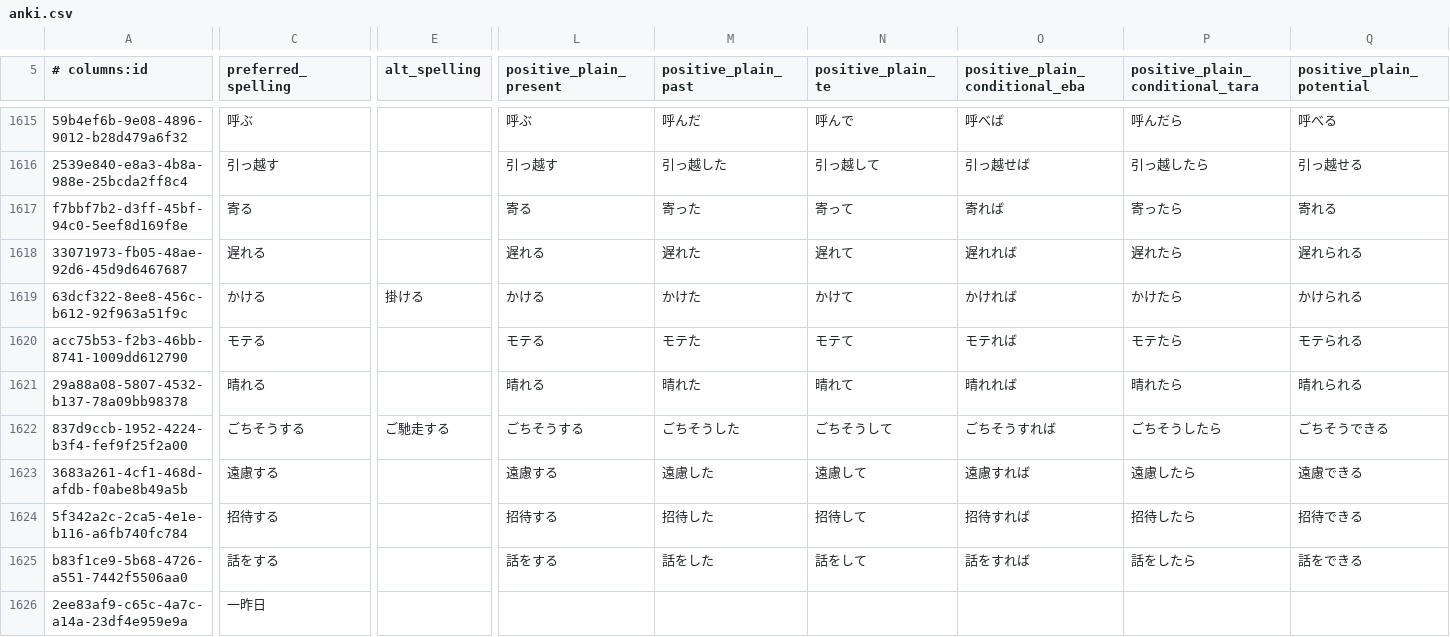
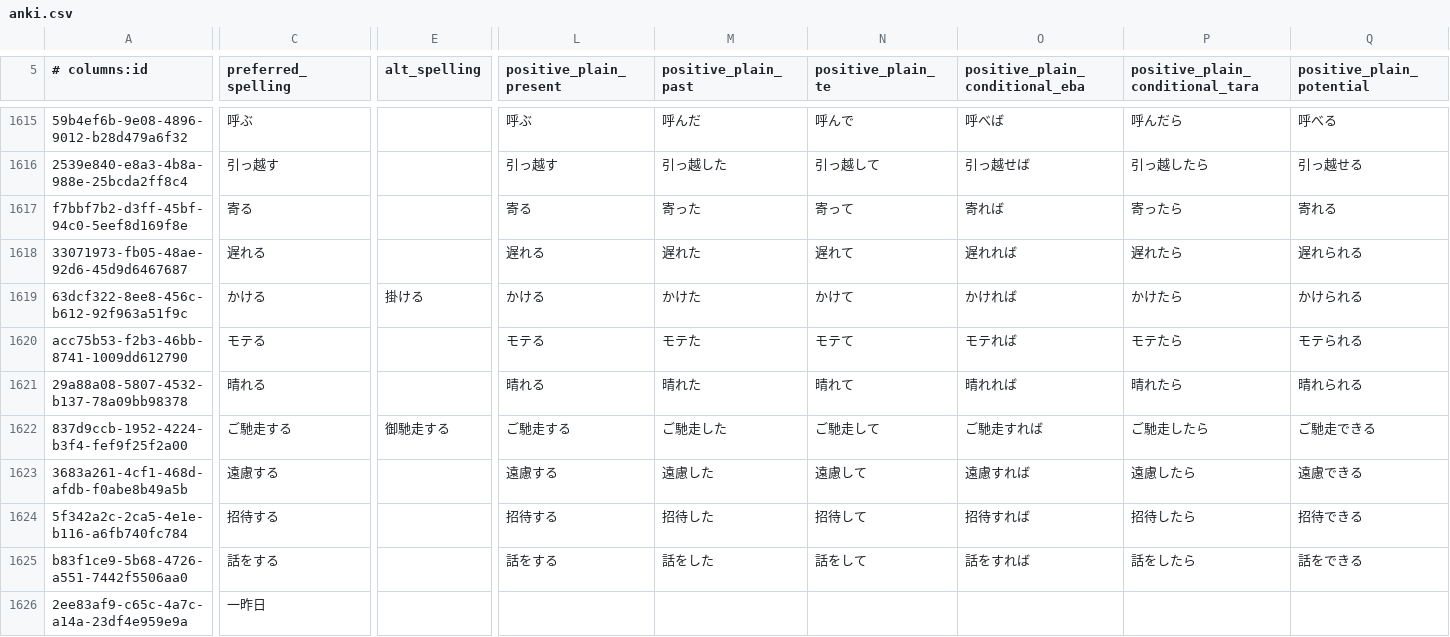
Before and after one commit to paploo/goi, a CSV file: files/vocabulary/anki.csv, drawn as a sheet; only a part is shown, gaps mark what is left out; the diff covers the shown part only; the diff names each change by its address in the sheet, - before the commit and + after, or states it on an @@ line.

```diff
--- a/files/vocabulary/anki.csv
+++ b/files/vocabulary/anki.csv
-C1622 (preferred_spelling): ごちそうする
+C1622 (preferred_spelling): ご馳走する
-E1622 (alt_spelling): ご馳走する
+E1622 (alt_spelling): 御馳走する
-L1622 (positive_plain_present): ごちそうする
+L1622 (positive_plain_present): ご馳走する
-M1622 (positive_plain_past): ごちそうした
+M1622 (positive_plain_past): ご馳走した
-N1622 (positive_plain_te): ごちそうして
+N1622 (positive_plain_te): ご馳走して
-O1622 (positive_plain_conditional_eba): ごちそうすれば
+O1622 (positive_plain_conditional_eba): ご馳走すれば
-P1622 (positive_plain_conditional_tara): ごちそうしたら
+P1622 (positive_plain_conditional_tara): ご馳走したら
-Q1622 (positive_plain_potential): ごちそうできる
+Q1622 (positive_plain_potential): ご馳走できる
```
Also changed, not shown: 44 edited cells elsewhere in this file, files/vocabulary/google_sheet.csv, files/日本語 Vocab - Vocab.csv, 1 other file.
